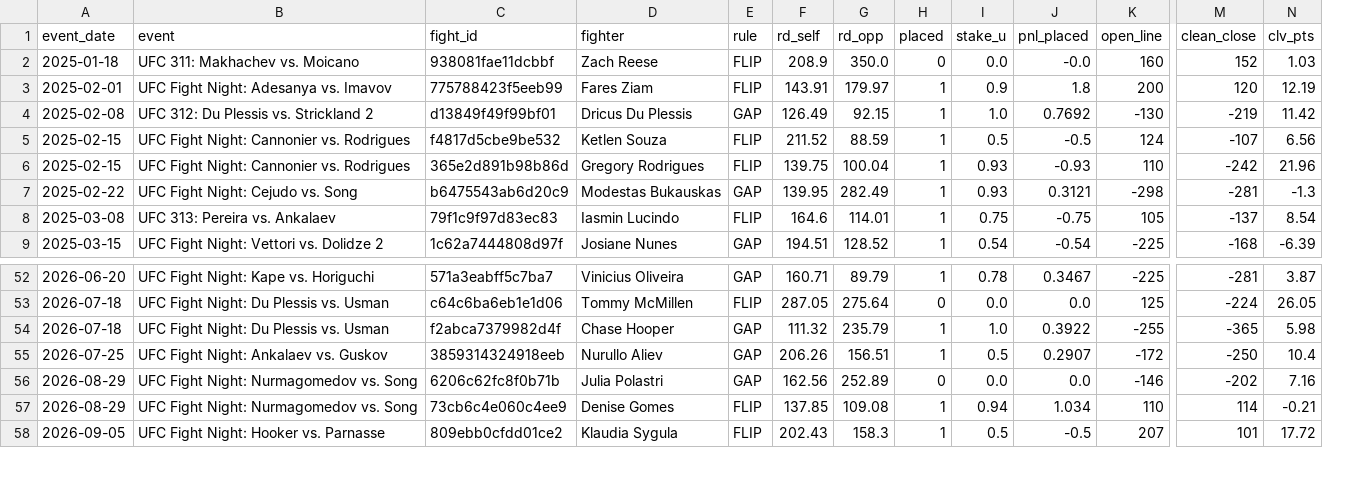
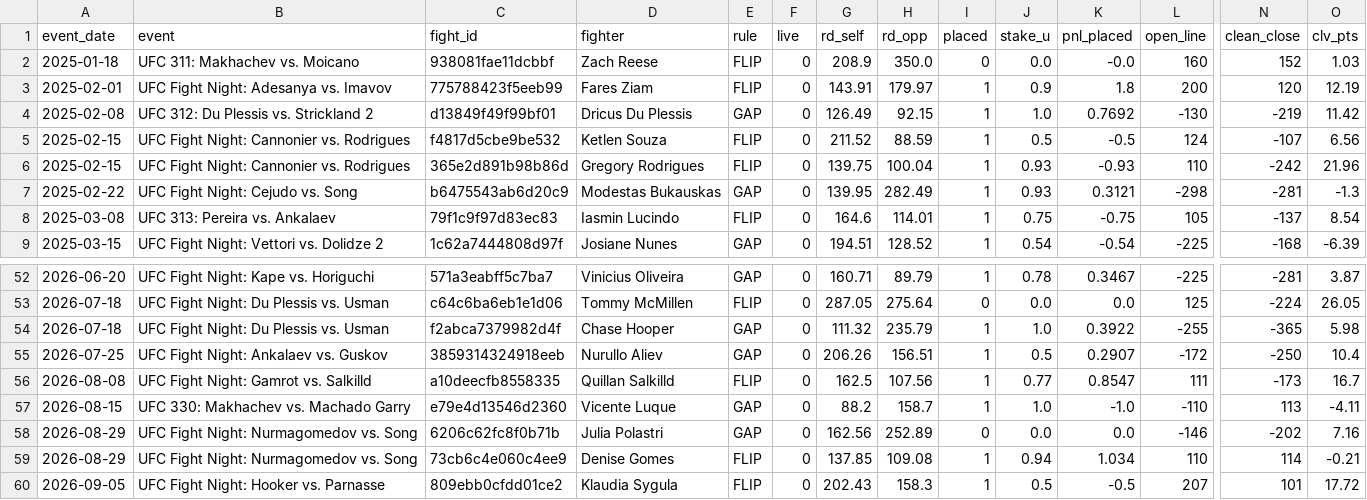
Before and after one commit to lkirby195/FightNight, a CSV file: site/out/record/ledger.csv, drawn as a sheet; only a part is shown, gaps mark what is left out; rows hold the shown columns only; the diff names each change by its address in the sheet, - before the commit and + after, or states it on an @@ line.

```diff
--- a/site/out/record/ledger.csv
+++ b/site/out/record/ledger.csv
+column F (live), rows 2-9: all 0; rows 52-55: all 0; rows 58-60: all 0
+row 56: 2026-08-08 | UFC Fight Night: Gamrot vs. Salkilld | a10deecfb8558335 | Quillan Salkilld | FLIP | 0 | 162.5 | 107.56 | 1 | 0.77 | 0.8547 | 111 | -173 | 16.7
+row 57: 2026-08-15 | UFC 330: Makhachev vs. Machado Garry | e79e4d13546d2360 | Vicente Luque | GAP | 0 | 88.2 | 158.7 | 1 | 1.0 | -1.0 | -110 | 113 | -4.11
```
Also changed, not shown: 8 other files.
